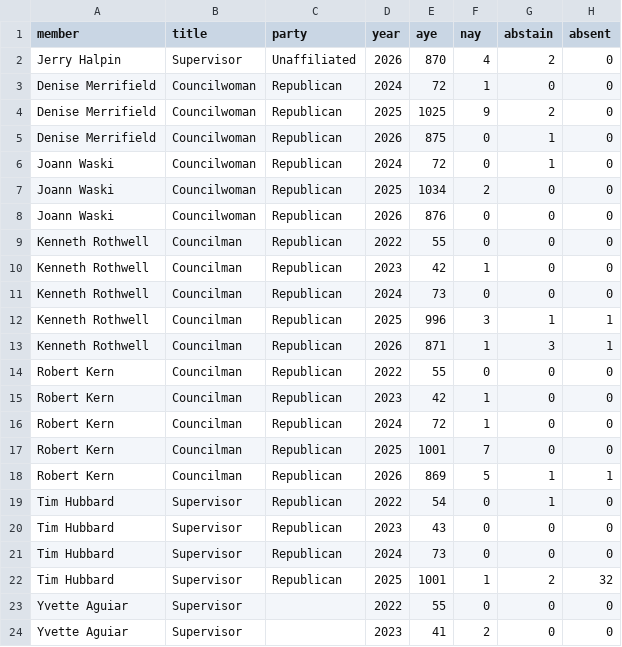
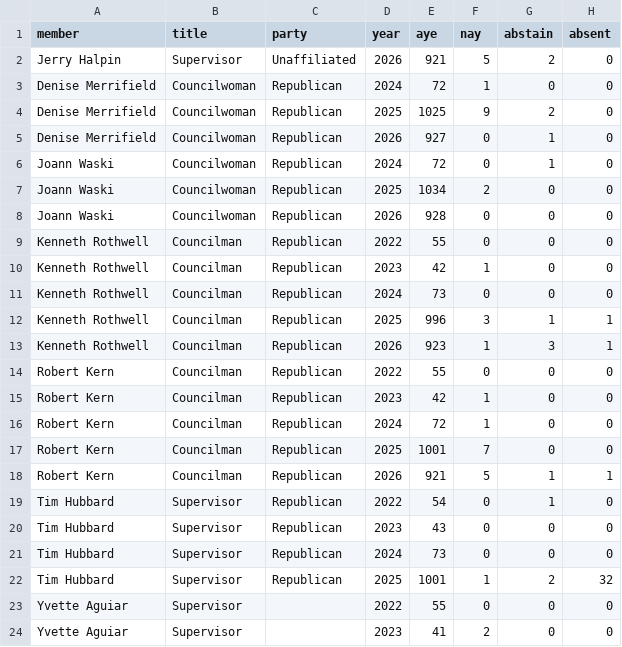
Before and after one commit to rike4545/Riverhead-NY-Budget-Web-App, a CSV file: web/public/downloads/board_member_voting_records.csv, drawn as a sheet; only a part is shown.

```diff
--- a/web/public/downloads/board_member_voting_records.csv
+++ b/web/public/downloads/board_member_voting_records.csv
@@ -1,9 +1,9 @@
 member,title,party,year,aye,nay,abstain,absent
-Jerry Halpin,Supervisor,Unaffiliated,2026,870,4,2,0
+Jerry Halpin,Supervisor,Unaffiliated,2026,921,5,2,0
 Denise Merrifield,Councilwoman,Republican,2024,72,1,0,0
 Denise Merrifield,Councilwoman,Republican,2025,1025,9,2,0
-Denise Merrifield,Councilwoman,Republican,2026,875,0,1,0
+Denise Merrifield,Councilwoman,Republican,2026,927,0,1,0
 Joann Waski,Councilwoman,Republican,2024,72,0,1,0
 Joann Waski,Councilwoman,Republican,2025,1034,2,0,0
-Joann Waski,Councilwoman,Republican,2026,876,0,0,0
+Joann Waski,Councilwoman,Republican,2026,928,0,0,0
 Kenneth Rothwell,Councilman,Republican,2022,55,0,0,0
@@ -12,3 +12,3 @@ Kenneth Rothwell,Councilman,Republican,2024,73,0,0,0
 Kenneth Rothwell,Councilman,Republican,2025,996,3,1,1
-Kenneth Rothwell,Councilman,Republican,2026,871,1,3,1
+Kenneth Rothwell,Councilman,Republican,2026,923,1,3,1
 Robert Kern,Councilman,Republican,2022,55,0,0,0
@@ -17,3 +17,3 @@ Robert Kern,Councilman,Republican,2024,72,1,0,0
 Robert Kern,Councilman,Republican,2025,1001,7,0,0
-Robert Kern,Councilman,Republican,2026,869,5,1,1
+Robert Kern,Councilman,Republican,2026,921,5,1,1
 Tim Hubbard,Supervisor,Republican,2022,54,0,1,0
```
Also changed, not shown: 3 other files.
